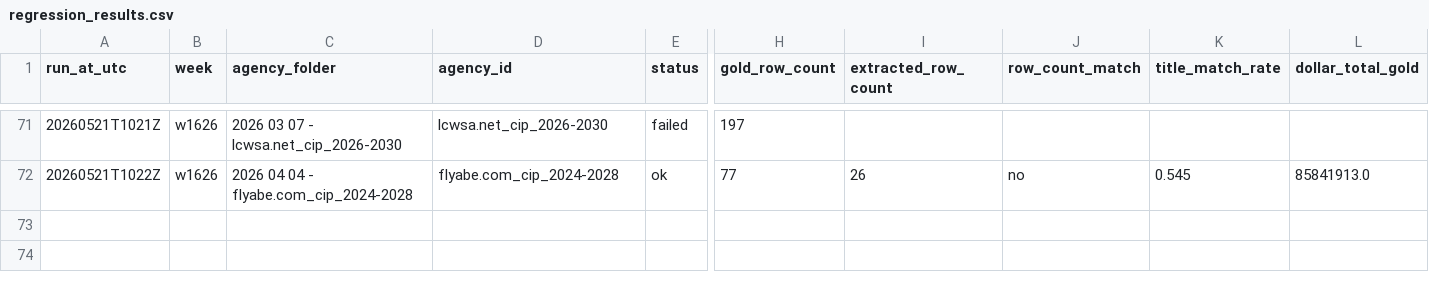
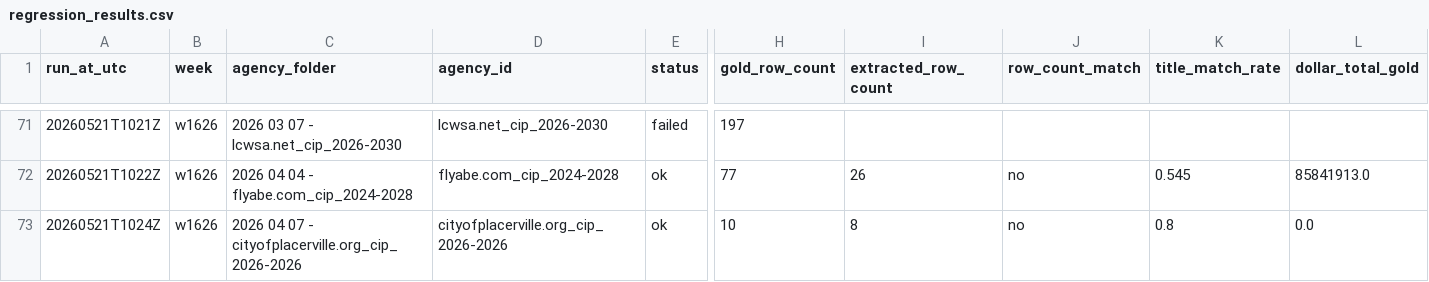
Before and after one commit to firmographs/colab-cip-extract, a CSV file: regression_results.csv, drawn as a sheet; only a part is shown, gaps mark what is left out; rows hold the shown columns only; the diff names each change by its address in the sheet, - before the commit and + after, or states it on an @@ line.

Commit message:
regression: w1626/cityofplacerville.org_cip_2026-2026 — ok (37/234)

```diff
--- a/regression_results.csv
+++ b/regression_results.csv
+row 73: 20260521T1024Z | w1626 | 2026 04 07 - cityofplacerville.org_cip_2026-2026 | cityofplacerville.org_cip_2026-2026 | ok | 10 | 8 | no | 0.8 | 0.0
```
